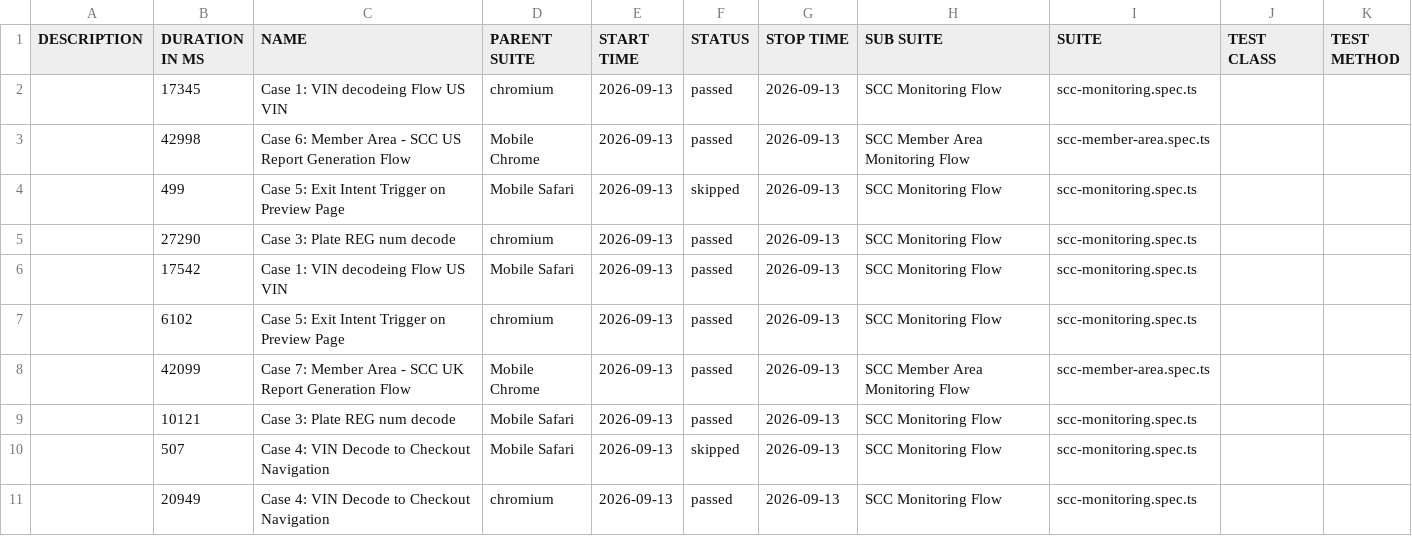
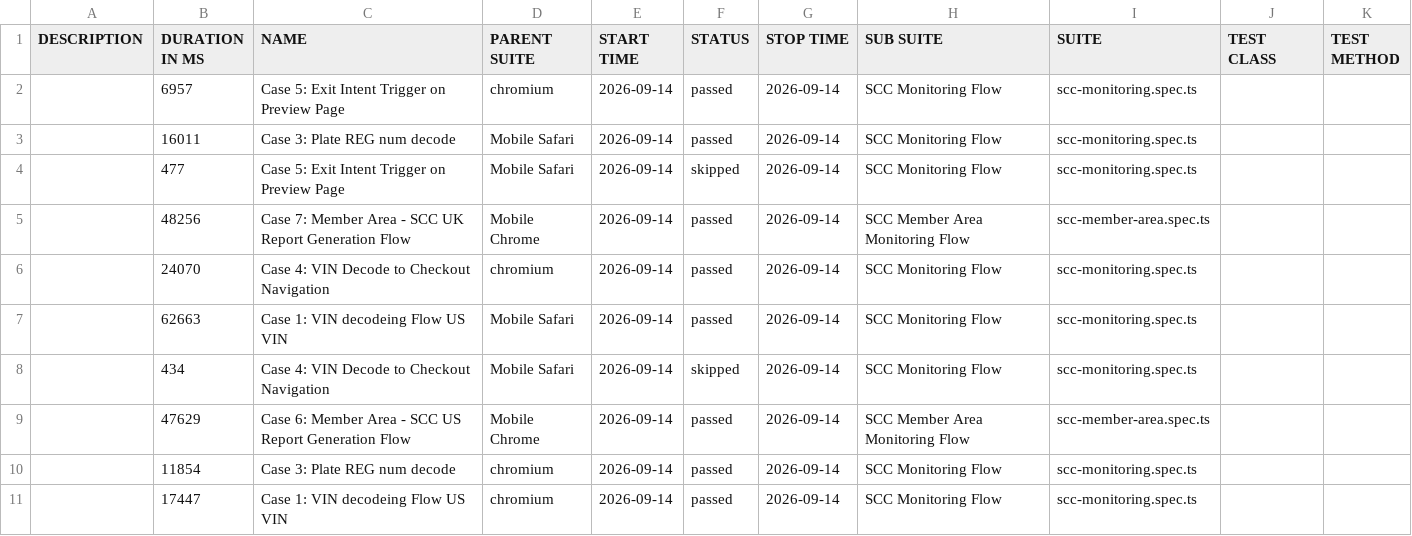
Before and after one commit to shahnawaz-cmd/scc-prod-stability-monitor, a CSV file: data/suites.csv, drawn as a sheet.

```diff
--- a/data/suites.csv
+++ b/data/suites.csv
@@ -1,11 +1,11 @@
 "DESCRIPTION","DURATION IN MS","NAME","PARENT SUITE","START TIME","STATUS","STOP TIME","SUB SUITE","SUITE","TEST CLASS","TEST METHOD"
-"","17345","Case 1: VIN decodeing Flow US VIN","chromium","2026-09-13","passed","2026-09-13","SCC Monitoring Flow","scc-monitoring.spec.ts","",""
-"","42998","Case 6: Member Area - SCC US Report Generation Flow","Mobile Chrome","2026-09-13","passed","2026-09-13","SCC Member Area Monitoring Flow","scc-member-area.spec.ts","",""
-"","499","Case 5: Exit Intent Trigger on Preview Page","Mobile Safari","2026-09-13","skipped","2026-09-13","SCC Monitoring Flow","scc-monitoring.spec.ts","",""
-"","27290","Case 3: Plate REG num decode","chromium","2026-09-13","passed","2026-09-13","SCC Monitoring Flow","scc-monitoring.spec.ts","",""
-"","17542","Case 1: VIN decodeing Flow US VIN","Mobile Safari","2026-09-13","passed","2026-09-13","SCC Monitoring Flow","scc-monitoring.spec.ts","",""
-"","6102","Case 5: Exit Intent Trigger on Preview Page","chromium","2026-09-13","passed","2026-09-13","SCC Monitoring Flow","scc-monitoring.spec.ts","",""
-"","42099","Case 7: Member Area - SCC UK Report Generation Flow","Mobile Chrome","2026-09-13","passed","2026-09-13","SCC Member Area Monitoring Flow","scc-member-area.spec.ts","",""
-"","10121","Case 3: Plate REG num decode","Mobile Safari","2026-09-13","passed","2026-09-13","SCC Monitoring Flow","scc-monitoring.spec.ts","",""
-"","507","Case 4: VIN Decode to Checkout Navigation","Mobile Safari","2026-09-13","skipped","2026-09-13","SCC Monitoring Flow","scc-monitoring.spec.ts","",""
-"","20949","Case 4: VIN Decode to Checkout Navigation","chromium","2026-09-13","passed","2026-09-13","SCC Monitoring Flow","scc-monitoring.spec.ts","",""
+"","6957","Case 5: Exit Intent Trigger on Preview Page","chromium","2026-09-14","passed","2026-09-14","SCC Monitoring Flow","scc-monitoring.spec.ts","",""
+"","16011","Case 3: Plate REG num decode","Mobile Safari","2026-09-14","passed","2026-09-14","SCC Monitoring Flow","scc-monitoring.spec.ts","",""
+"","477","Case 5: Exit Intent Trigger on Preview Page","Mobile Safari","2026-09-14","skipped","2026-09-14","SCC Monitoring Flow","scc-monitoring.spec.ts","",""
+"","48256","Case 7: Member Area - SCC UK Report Generation Flow","Mobile Chrome","2026-09-14","passed","2026-09-14","SCC Member Area Monitoring Flow","scc-member-area.spec.ts","",""
+"","24070","Case 4: VIN Decode to Checkout Navigation","chromium","2026-09-14","passed","2026-09-14","SCC Monitoring Flow","scc-monitoring.spec.ts","",""
+"","62663","Case 1: VIN decodeing Flow US VIN","Mobile Safari","2026-09-14","passed","2026-09-14","SCC Monitoring Flow","scc-monitoring.spec.ts","",""
+"","434","Case 4: VIN Decode to Checkout Navigation","Mobile Safari","2026-09-14","skipped","2026-09-14","SCC Monitoring Flow","scc-monitoring.spec.ts","",""
+"","47629","Case 6: Member Area - SCC US Report Generation Flow","Mobile Chrome","2026-09-14","passed","2026-09-14","SCC Member Area Monitoring Flow","scc-member-area.spec.ts","",""
+"","11854","Case 3: Plate REG num decode","chromium","2026-09-14","passed","2026-09-14","SCC Monitoring Flow","scc-monitoring.spec.ts","",""
+"","17447","Case 1: VIN decodeing Flow US VIN","chromium","2026-09-14","passed","2026-09-14","SCC Monitoring Flow","scc-monitoring.spec.ts","",""
```
Also changed, not shown: 56 other files.
